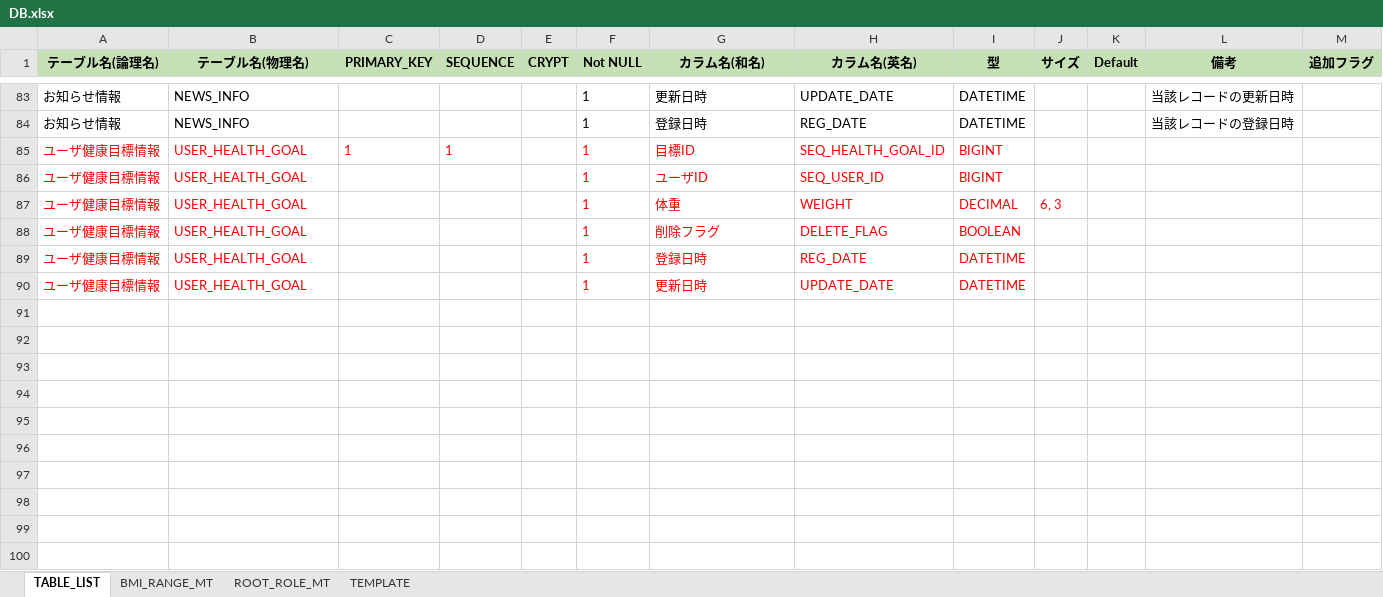
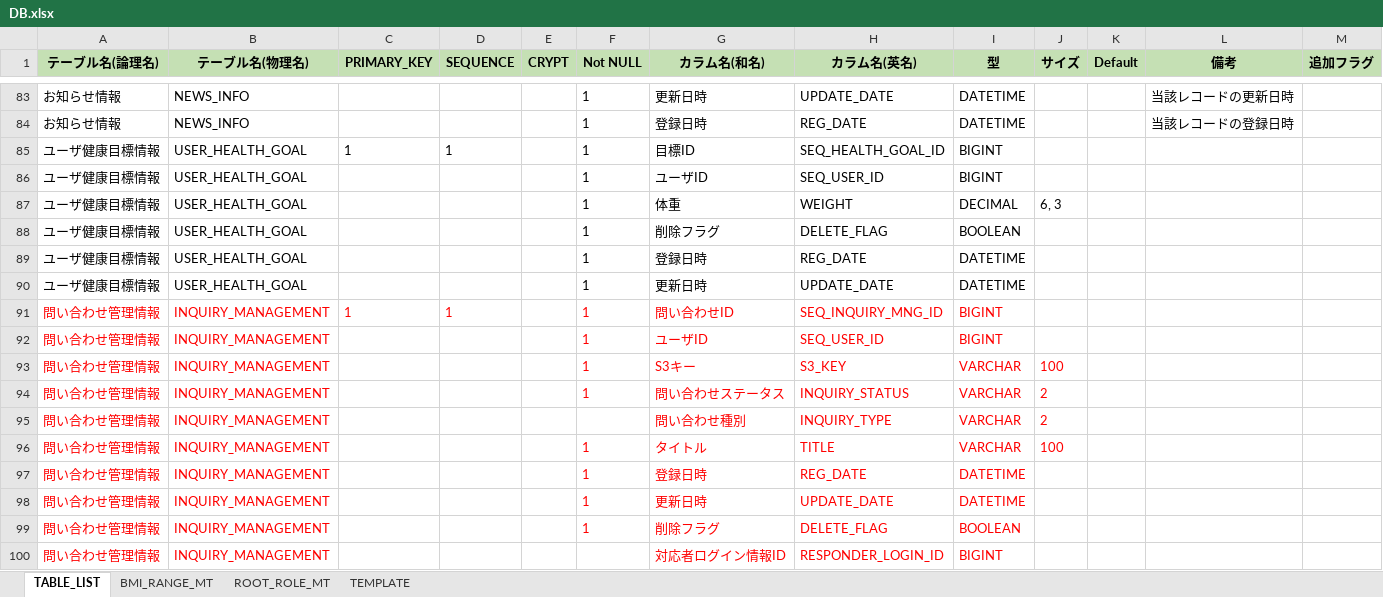
Before and after one commit to kohei-okazaki/work-3g, an Excel workbook: ha-asset/02_db/DB.xlsx, sheet TABLE_LIST, drawn as a sheet; only a part is shown, gaps mark what is left out; values as stored, in another font and other column widths than the file's, no borders; the diff names each change by its address in the sheet, - before the commit and + after, or states it on an @@ line.

```diff
--- a/ha-asset/02_db/DB.xlsx (sheet TABLE_LIST)
+++ b/ha-asset/02_db/DB.xlsx (sheet TABLE_LIST)
-A85:D85 text colour: #FF0000
+A85:D85 text colour: black
-F85:I86 text colour: #FF0000
+F85:I86 text colour: black
-A86:B90 text colour: #FF0000
+A86:B90 text colour: black
-F87:J87 text colour: #FF0000
+F87:J87 text colour: black
-F88:I90 text colour: #FF0000
+F88:I90 text colour: black
+row 91: 問い合わせ管理情報 | INQUIRY_MANAGEMENT | 1 | 1 |  | 1 | 問い合わせID | SEQ_INQUIRY_MNG_ID | BIGINT
+row 92: 問い合わせ管理情報 | INQUIRY_MANAGEMENT |  |  |  | 1 | ユーザID | SEQ_USER_ID | BIGINT
+row 93: 問い合わせ管理情報 | INQUIRY_MANAGEMENT |  |  |  | 1 | S3キー | S3_KEY | VARCHAR | 100
+row 94: 問い合わせ管理情報 | INQUIRY_MANAGEMENT |  |  |  | 1 | 問い合わせステータス | INQUIRY_STATUS | VARCHAR | 2
+row 95: 問い合わせ管理情報 | INQUIRY_MANAGEMENT |  |  |  |  | 問い合わせ種別 | INQUIRY_TYPE | VARCHAR | 2
+row 96: 問い合わせ管理情報 | INQUIRY_MANAGEMENT |  |  |  | 1 | タイトル | TITLE | VARCHAR | 100
+row 97: 問い合わせ管理情報 | INQUIRY_MANAGEMENT |  |  |  | 1 | 登録日時 | REG_DATE | DATETIME
+row 98: 問い合わせ管理情報 | INQUIRY_MANAGEMENT |  |  |  | 1 | 更新日時 | UPDATE_DATE | DATETIME
+row 99: 問い合わせ管理情報 | INQUIRY_MANAGEMENT |  |  |  | 1 | 削除フラグ | DELETE_FLAG | BOOLEAN
+row 100: 問い合わせ管理情報 | INQUIRY_MANAGEMENT |  |  |  |  | 対応者ログイン情報ID | RESPONDER_LOGIN_ID | BIGINT
```
Also changed, not shown: 11 other files.
